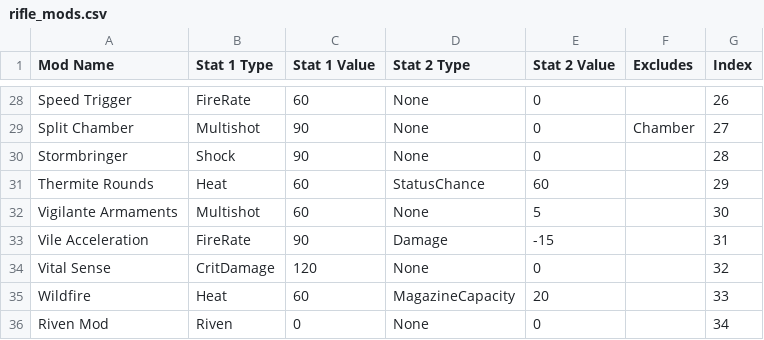
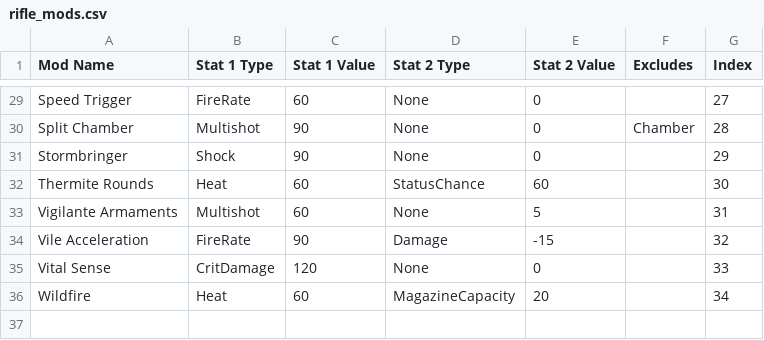
Before and after one commit to ReallyMadHermit/wf_optimizer, a CSV file: rifle_mods.csv, drawn as a sheet; only a part is shown, gaps mark what is left out; removed rows and columns are numbered as before the commit, all else as after; the diff covers the shown part only; the diff names each change by its address in the sheet, - before the commit and + after, or states it on an @@ line.

Commit message:
updated mod index placement, moving riven mod to index 0 for convenience

```diff
--- a/rifle_mods.csv
+++ b/rifle_mods.csv
-G29 (Index): 26
+G29 (Index): 27
-G30 (Index): 27
+G30 (Index): 28
-G31 (Index): 28
+G31 (Index): 29
-G32 (Index): 29
+G32 (Index): 30
-G33 (Index): 30
+G33 (Index): 31
-G34 (Index): 31
+G34 (Index): 32
-G35 (Index): 32
+G35 (Index): 33
-G36 (Index): 33
+G36 (Index): 34
-row 36: Riven Mod | Riven | 0 | None | 0 |  | 34
```
Also changed, not shown: 1 added row and 26 edited cells elsewhere in this file, 1 other file.
